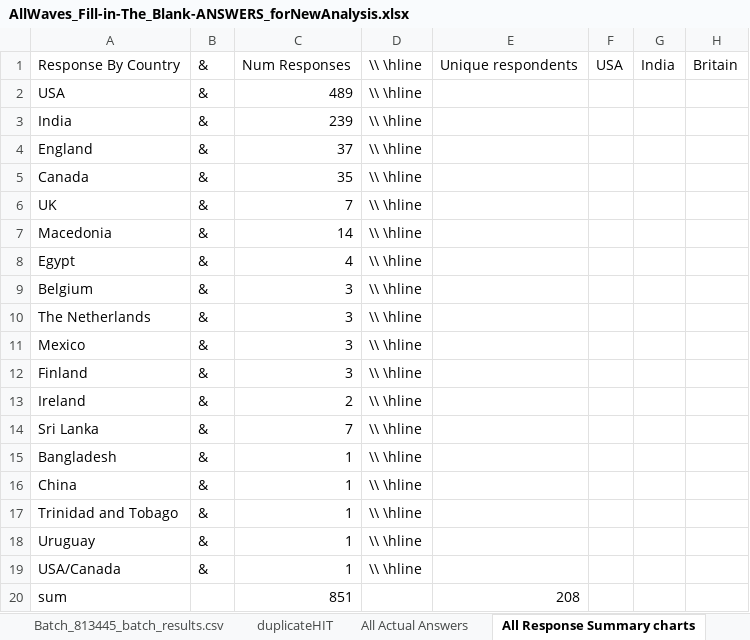
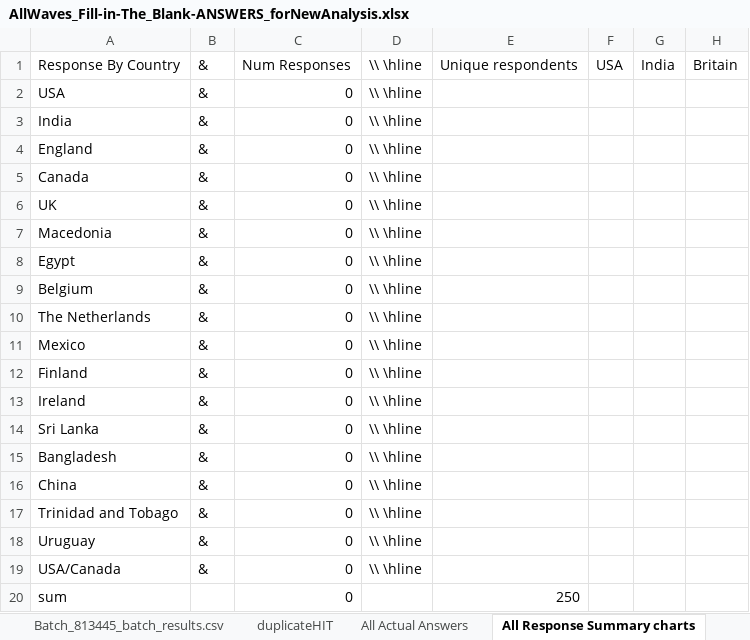
Before and after one commit to jenee/Thesis, an Excel workbook: MechanicalTurkStuff/AllWaves_Fill-in-The_Blank-ANSWERS_forNewAnalysis.xlsx, sheet All Response Summary charts, drawn as a sheet; only a part is shown; values as stored, in another font and other column widths than the file's, no borders; charts and pictures and conditional formats not drawn; the diff names each change by its address in the sheet, - before the commit and + after, or states it on an @@ line.

```diff
--- a/MechanicalTurkStuff/AllWaves_Fill-in-The_Blank-ANSWERS_forNewAnalysis.xlsx (sheet All Response Summary charts)
+++ b/MechanicalTurkStuff/AllWaves_Fill-in-The_Blank-ANSWERS_forNewAnalysis.xlsx (sheet All Response Summary charts)
-C2: 489
+C2: 0
-C3: 239
+C3: 0
-C4: 37
+C4: 0
-C5: 35
+C5: 0
-C6: 7
+C6: 0
-C7: 14
+C7: 0
-C8: 4
+C8: 0
-C9:C12: 3
+C9:C12: 0
-C13: 2
+C13: 0
-C14: 7
+C14: 0
-C15:C19: 1
+C15:C19: 0
-C20: 851
+C20: 0
-E20: 208
+E20: 250
```
Also changed, not shown: sheet Batch_813445_batch_results.csv, sheet answer tally vs actualDYNAMIC, sheet usa Tally vs actual DYNAMIC, sheet answer tally vs country DYNAMIC, sheet india Tally vs actual DYNAMIC, formulas that keep their value, hidden cells, charts or pictures, 2 other files.
